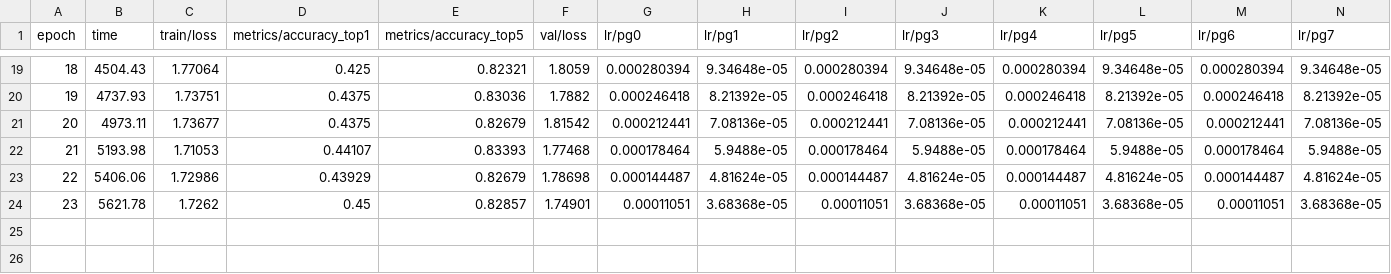
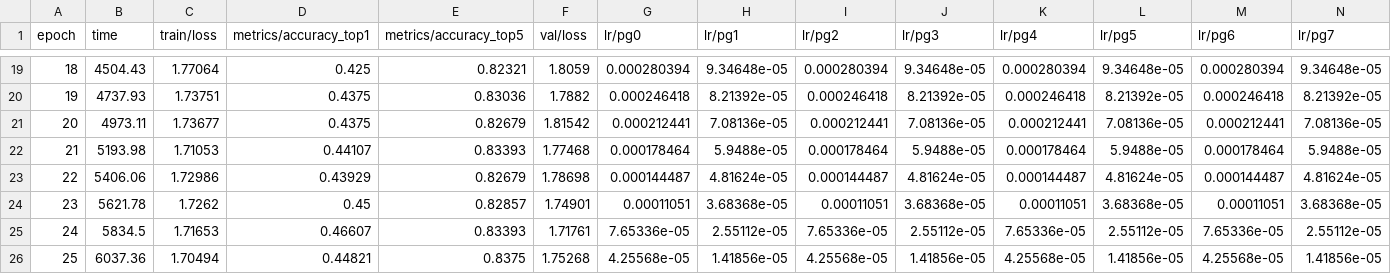
Before and after one commit to chucan1312/lego-vision, a CSV file: runs/classify/train6/results.csv, drawn as a sheet; only a part is shown, gaps mark what is left out.

```diff
--- a/runs/classify/train6/results.csv
+++ b/runs/classify/train6/results.csv
@@ -24 +24,3 @@ epoch,time,train/loss,metrics/accuracy_top1,metrics/accuracy_top5,val/loss,lr/pg
 23,5621.78,1.7262,0.45,0.82857,1.74901,0.00011051,3.68368e-05,0.00011051,3.68368e-05,0.00011051,3.68368e-05,0.00011051,3.68368e-05
+24,5834.5,1.71653,0.46607,0.83393,1.71761,7.65336e-05,2.55112e-05,7.65336e-05,2.55112e-05,7.65336e-05,2.55112e-05,7.65336e-05,2.55112e-05
+25,6037.36,1.70494,0.44821,0.8375,1.75268,4.25568e-05,1.41856e-05,4.25568e-05,1.41856e-05,4.25568e-05,1.41856e-05,4.25568e-05,1.41856e-05
```
Also changed, not shown: 12 other files.
